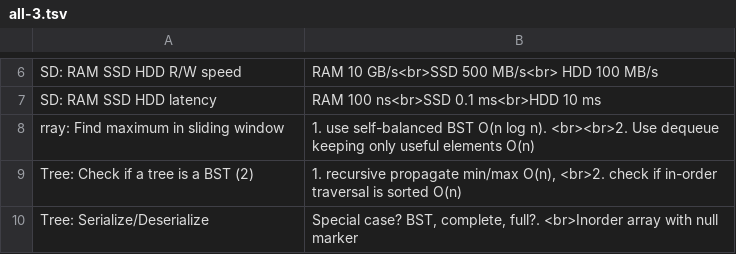
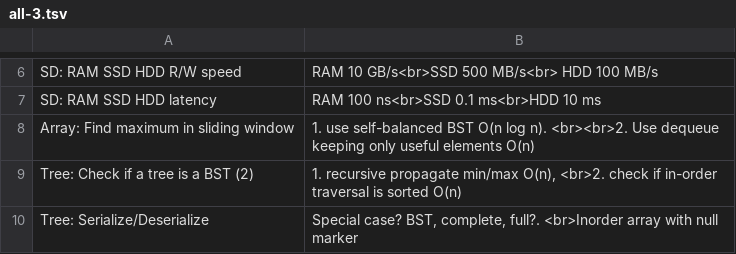
Before and after one commit to mirabl/j, a TSV file: anki/all-3.tsv, drawn as a sheet; only a part is shown, gaps mark what is left out.

Commit message:
Update all-3.tsv

```diff
--- a/anki/all-3.tsv
+++ b/anki/all-3.tsv
@@ -7,3 +7,3 @@ SD: RAM SSD HDD R/W speed	RAM 10 GB/s<br>SSD 500 MB/s<br> HDD 100 MB/s
 SD: RAM SSD HDD latency	RAM 100 ns<br>SSD 0.1 ms<br>HDD 10 ms
-rray: Find maximum in sliding window	1. use self-balanced BST O(n log n). <br><br>2. Use dequeue keeping only useful elements O(n)
+Array: Find maximum in sliding window	1. use self-balanced BST O(n log n). <br><br>2. Use dequeue keeping only useful elements O(n)
 Tree: Check if a tree is a BST (2)	1. recursive propagate min/max O(n), <br>2. check if in-order traversal is sorted O(n)
```
